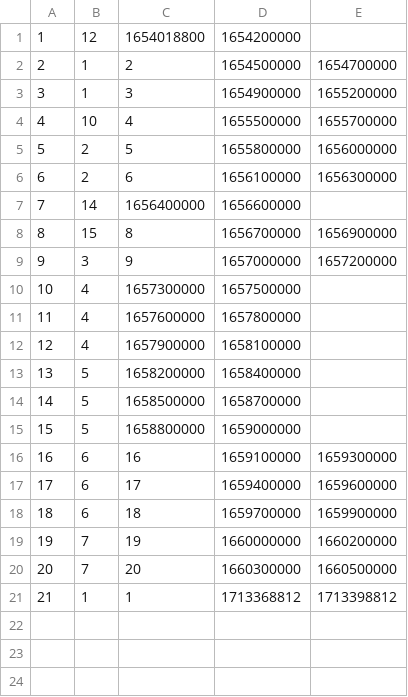
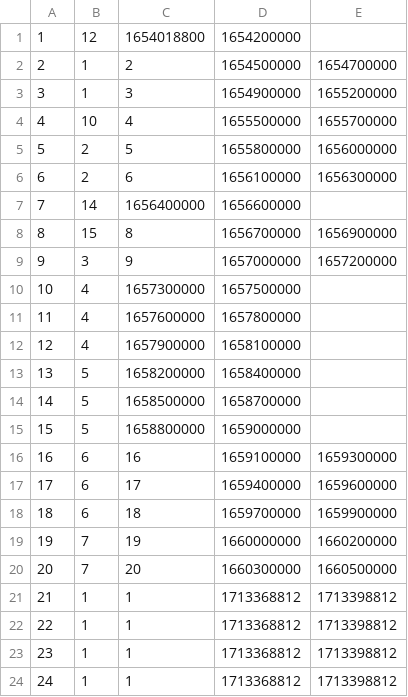
Before and after one commit to Hehe-Boiz/Java-Learning, a CSV file: AssignmentRequire/data/reservation_5.csv, drawn as a sheet.

```diff
--- a/AssignmentRequire/data/reservation_5.csv
+++ b/AssignmentRequire/data/reservation_5.csv
@@ -21 +21,4 @@
 21,1,1,1713368812,1713398812
+22,1,1,1713368812,1713398812
+23,1,1,1713368812,1713398812
+24,1,1,1713368812,1713398812
```
Also changed, not shown: 3 other files.
